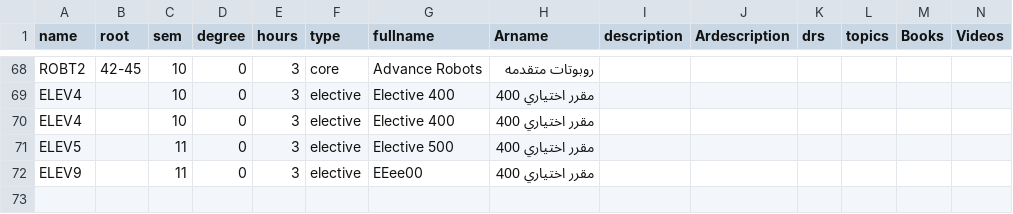
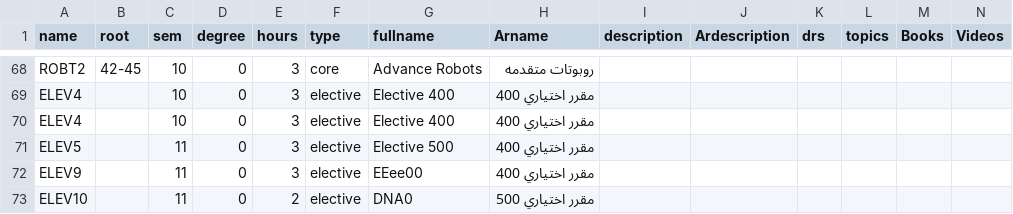
Before and after one commit to roshdii/MTE-Table2, a CSV file: courses_dataSet.csv, drawn as a sheet; only a part is shown, gaps mark what is left out; rows hold the shown columns only; the diff names each change by its address in the sheet, - before the commit and + after, or states it on an @@ line.

Commit message:
Update courses_dataSet.csv

```diff
--- a/courses_dataSet.csv
+++ b/courses_dataSet.csv
+row 73: ELEV10 |  | 11 | 0 | 2 | elective | DNA0 | مقرر اختياري 500
```
